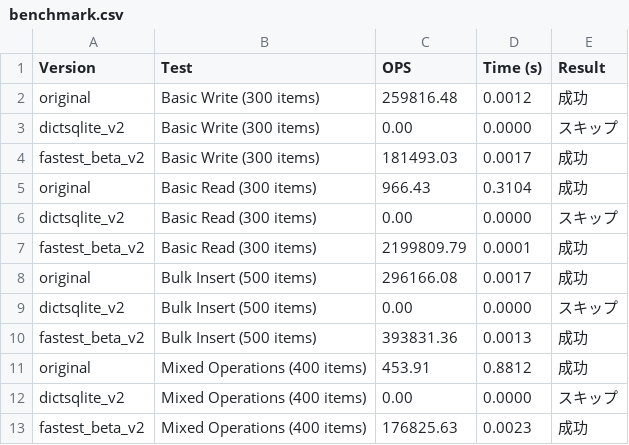
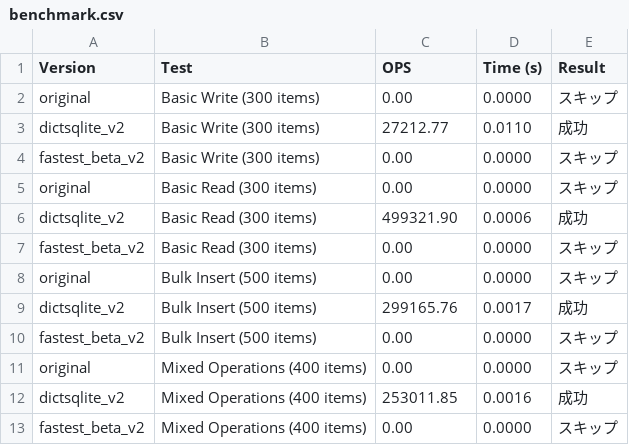
Before and after one commit to disnana/DictSQLite, a CSV file: others/benchmark/results/benchmark.csv, drawn as a sheet.

```diff
--- a/others/benchmark/results/benchmark.csv
+++ b/others/benchmark/results/benchmark.csv
@@ -1,13 +1,13 @@
 Version,Test,OPS,Time (s),Result
-original,Basic Write (300 items),259816.48,0.0012,成功
-dictsqlite_v2,Basic Write (300 items),0.00,0.0000,スキップ
-fastest_beta_v2,Basic Write (300 items),181493.03,0.0017,成功
-original,Basic Read (300 items),966.43,0.3104,成功
-dictsqlite_v2,Basic Read (300 items),0.00,0.0000,スキップ
-fastest_beta_v2,Basic Read (300 items),2199809.79,0.0001,成功
-original,Bulk Insert (500 items),296166.08,0.0017,成功
-dictsqlite_v2,Bulk Insert (500 items),0.00,0.0000,スキップ
-fastest_beta_v2,Bulk Insert (500 items),393831.36,0.0013,成功
-original,Mixed Operations (400 items),453.91,0.8812,成功
-dictsqlite_v2,Mixed Operations (400 items),0.00,0.0000,スキップ
-fastest_beta_v2,Mixed Operations (400 items),176825.63,0.0023,成功
+original,Basic Write (300 items),0.00,0.0000,スキップ
+dictsqlite_v2,Basic Write (300 items),27212.77,0.0110,成功
+fastest_beta_v2,Basic Write (300 items),0.00,0.0000,スキップ
+original,Basic Read (300 items),0.00,0.0000,スキップ
+dictsqlite_v2,Basic Read (300 items),499321.90,0.0006,成功
+fastest_beta_v2,Basic Read (300 items),0.00,0.0000,スキップ
+original,Bulk Insert (500 items),0.00,0.0000,スキップ
+dictsqlite_v2,Bulk Insert (500 items),299165.76,0.0017,成功
+fastest_beta_v2,Bulk Insert (500 items),0.00,0.0000,スキップ
+original,Mixed Operations (400 items),0.00,0.0000,スキップ
+dictsqlite_v2,Mixed Operations (400 items),253011.85,0.0016,成功
+fastest_beta_v2,Mixed Operations (400 items),0.00,0.0000,スキップ
```
Also changed, not shown: 3 other files.
